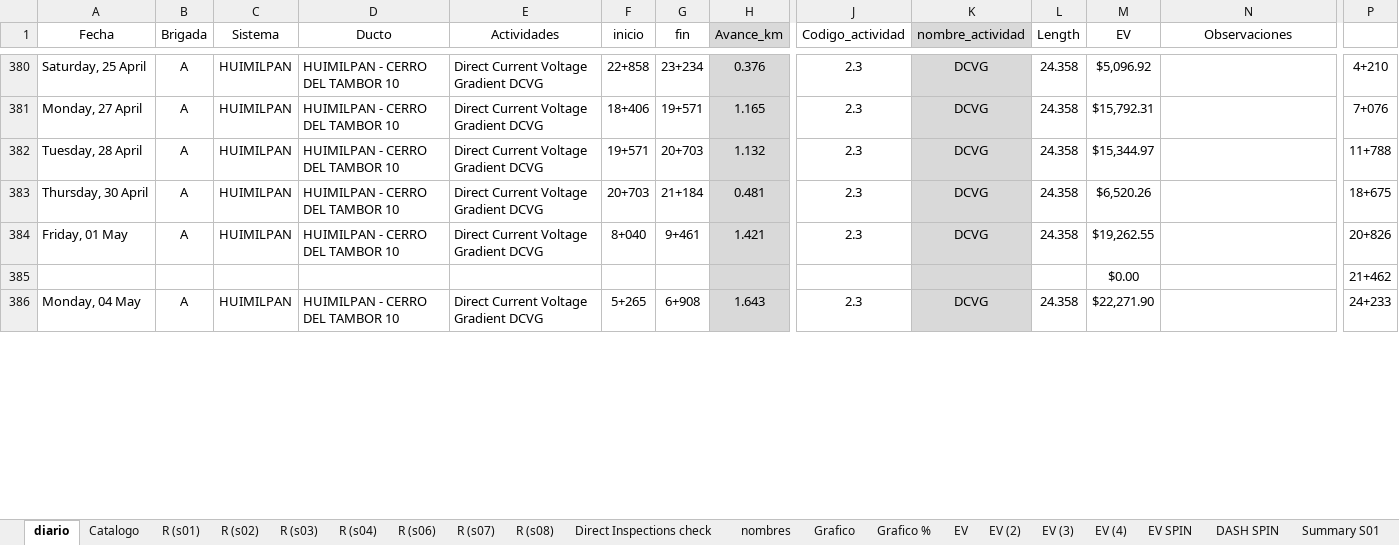
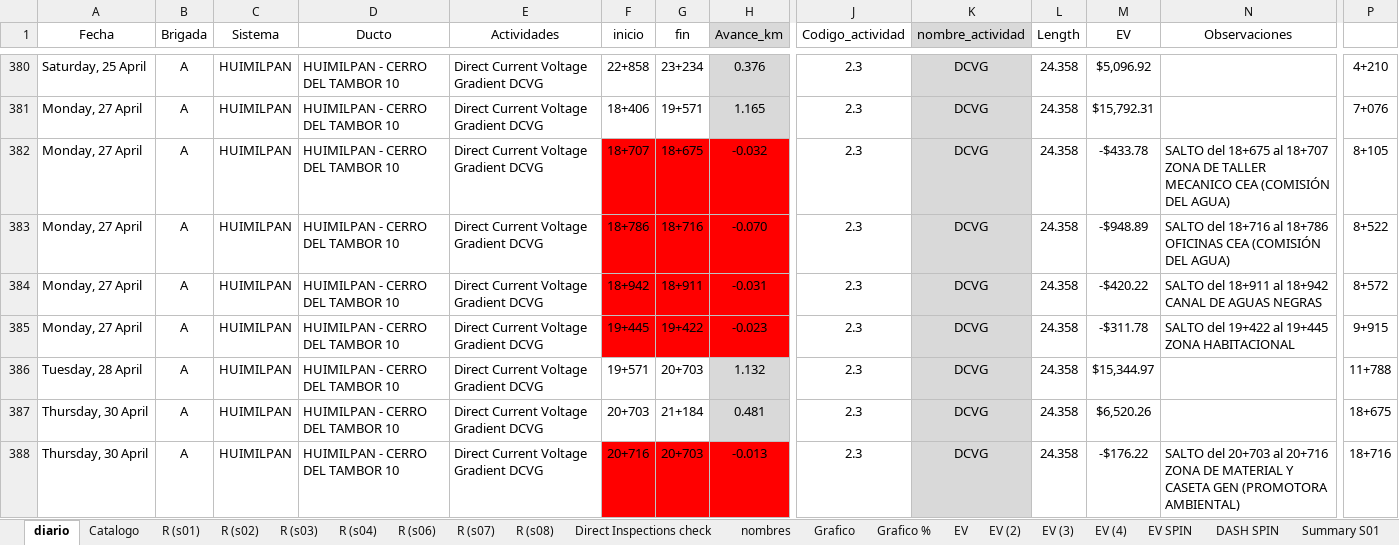
Before and after one commit to crooss/Dash_DGJ, an Excel workbook: data/Reporte de Actividades Diarias CPI.xlsx, sheet diario, drawn as a sheet; only a part is shown, gaps mark what is left out; the shorter side is filled out with more unchanged rows; values as stored, in another font and other column widths than the file's, no borders; charts and pictures and conditional formats and table styles not drawn; rows hold the shown columns only; the diff covers the shown part only; the diff names each change by its address in the sheet, - before the commit and + after, or states it on an @@ line.

Commit message:
Add files via upload

```diff
--- a/data/Reporte de Actividades Diarias CPI.xlsx (sheet diario)
+++ b/data/Reporte de Actividades Diarias CPI.xlsx (sheet diario)
+row 382: Monday, 27 April | A | HUIMILPAN | HUIMILPAN - CERRO DEL TAMBOR 10 | Direct Current Voltage Gradient DCVG | 18+707 | 18+675 | -0.032 | 2.3 | DCVG | 24.358 | -$433.78 | SALTO del 18+675 al 18+707 ZONA DE TALLER MECANICO CEA (COMISIÓN DEL AGUA) | 8+105
+row 383: Monday, 27 April | A | HUIMILPAN | HUIMILPAN - CERRO DEL TAMBOR 10 | Direct Current Voltage Gradient DCVG | 18+786 | 18+716 | -0.070 | 2.3 | DCVG | 24.358 | -$948.89 | SALTO del 18+716 al 18+786 OFICINAS CEA (COMISIÓN DEL AGUA) | 8+522
+row 384: Monday, 27 April | A | HUIMILPAN | HUIMILPAN - CERRO DEL TAMBOR 10 | Direct Current Voltage Gradient DCVG | 18+942 | 18+911 | -0.031 | 2.3 | DCVG | 24.358 | -$420.22 | SALTO del 18+911 al 18+942 CANAL DE AGUAS NEGRAS | 8+572
+row 385: Monday, 27 April | A | HUIMILPAN | HUIMILPAN - CERRO DEL TAMBOR 10 | Direct Current Voltage Gradient DCVG | 19+445 | 19+422 | -0.023 | 2.3 | DCVG | 24.358 | -$311.78 | SALTO del 19+422 al 19+445 ZONA HABITACIONAL | 9+915
+row 388: Thursday, 30 April | A | HUIMILPAN | HUIMILPAN - CERRO DEL TAMBOR 10 | Direct Current Voltage Gradient DCVG | 20+716 | 20+703 | -0.013 | 2.3 | DCVG | 24.358 | -$176.22 | SALTO del 20+703 al 20+716 ZONA DE MATERIAL Y CASETA GEN (PROMOTORA AMBIENTAL) | 18+716
```
Also changed, not shown: 16 added rows, 1 removed row and 118 edited cells elsewhere in this sheet, sheet waterfall, sheet EV (4), sheet EV (2), sheet EV (3), sheet EV SPIN, sheet Grafico, 4 more sheets, formulas that keep their value, hidden cells, charts or pictures.
